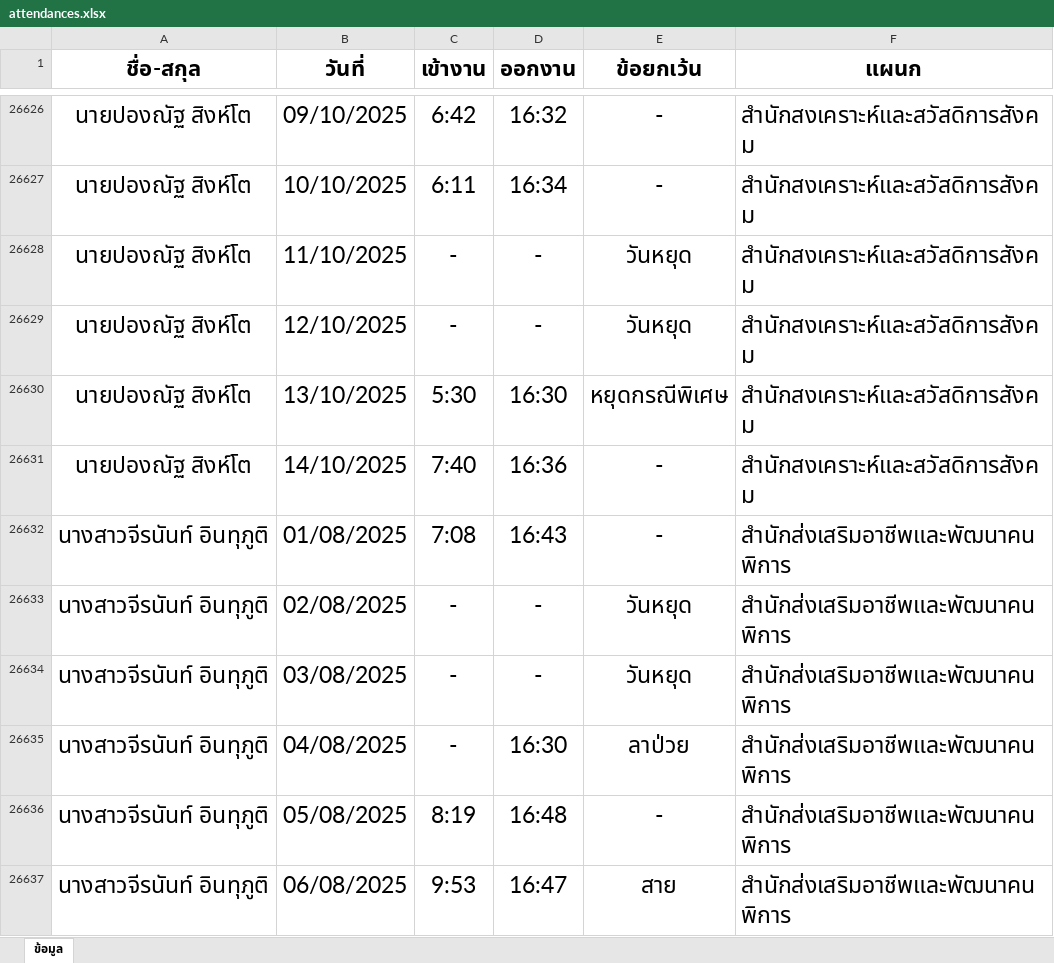
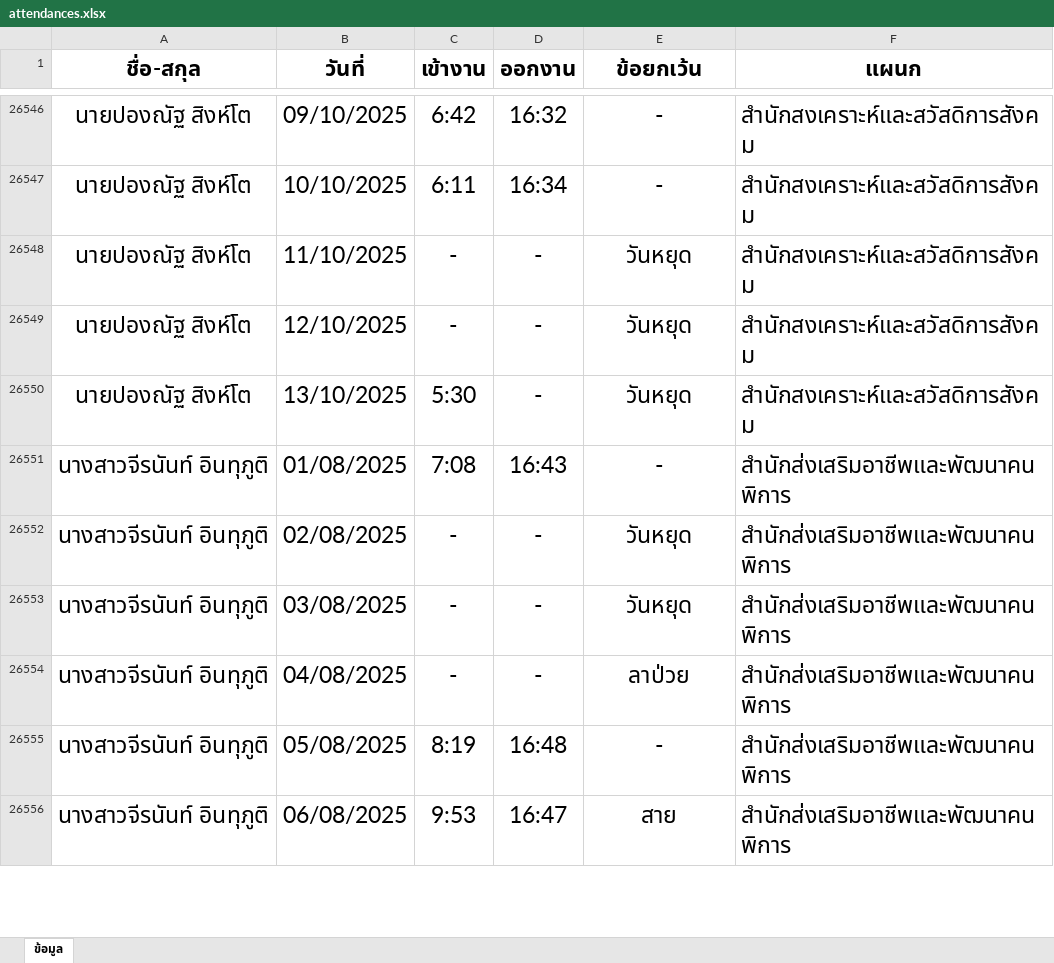
Before and after one commit to Somboonzz/ncswt, an Excel workbook: attendances.xlsx, sheet ข้อมูล, drawn as a sheet; only a part is shown, gaps mark what is left out; values as stored, in another font and other column widths than the file's, no borders; conditional formats and table styles not drawn; removed rows and columns are numbered as before the commit, all else as after; the diff covers the shown part only; the diff names each change by its address in the sheet, - before the commit and + after, or states it on an @@ line.

```diff
--- a/attendances.xlsx (sheet ข้อมูล)
+++ b/attendances.xlsx (sheet ข้อมูล)
-D26550 (ออกงาน): 16:30
+D26550 (ออกงาน): -
-E26550 (ข้อยกเว้น): หยุดกรณีพิเศษ
+E26550 (ข้อยกเว้น): วันหยุด
-row 26631: นายปองณัฐ สิงห์โต | 14/10/2025 | 7:40 | 16:36 | - | สำนักสงเคราะห์และสวัสดิการสังคม
-D26554 (ออกงาน): 16:30
+D26554 (ออกงาน): -
```
Also changed, not shown: 97 removed rows and 1276 edited cells elsewhere in this sheet.
